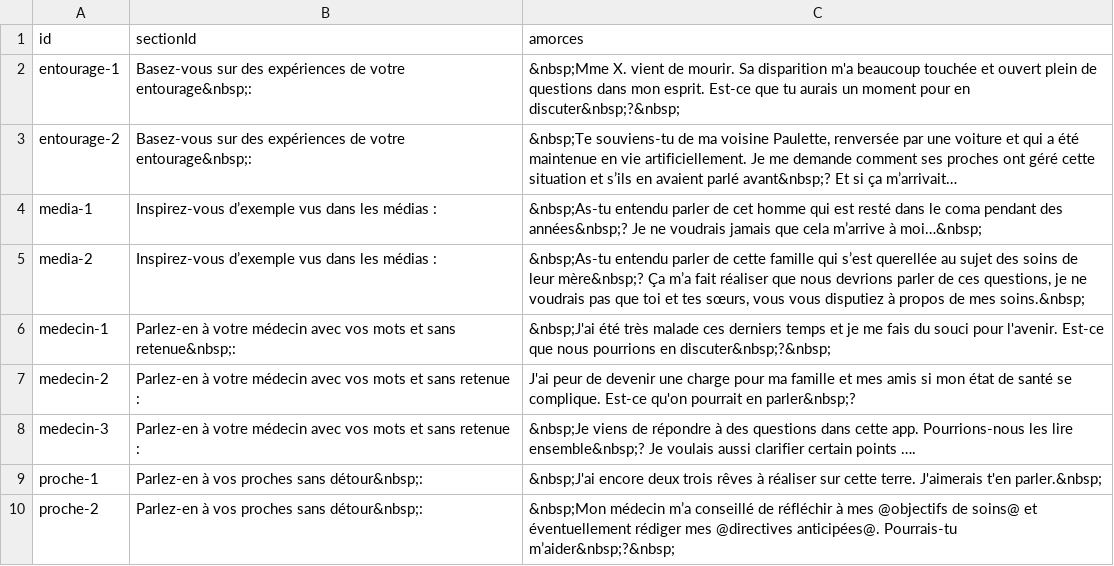
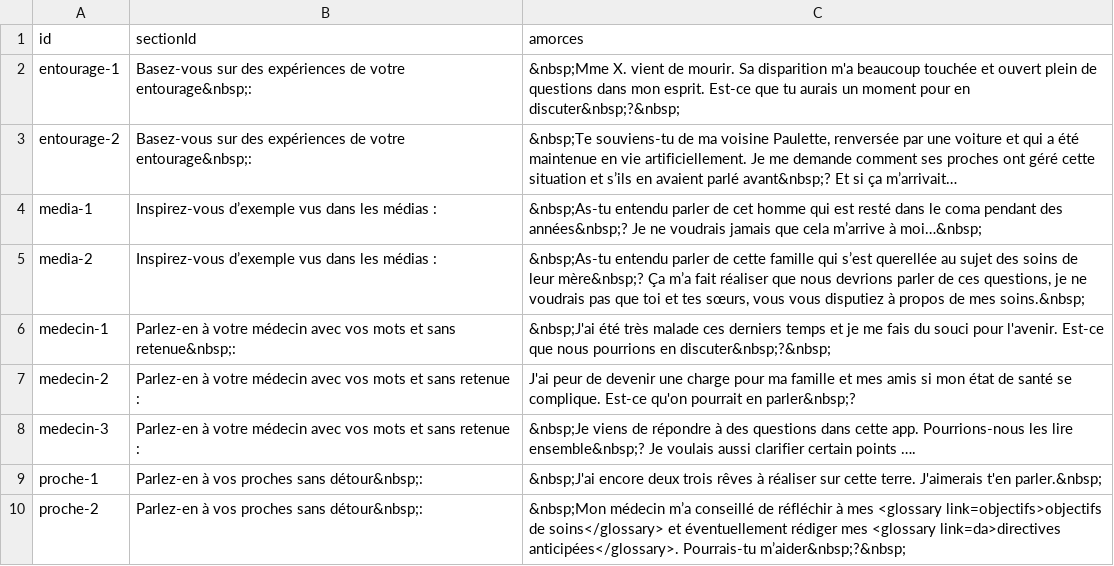
Before and after one commit to pefrobert/accords, a CSV file: src/data/talk.amorces.csv, drawn as a sheet.

Commit message:
Correction Amorces

```diff
--- a/src/data/talk.amorces.csv
+++ b/src/data/talk.amorces.csv
@@ -9,2 +9,2 @@ medecin-3;"Parlez-en à votre médecin avec vos mots et sans retenue :";"&nbsp;
 proche-1;"Parlez-en à vos proches sans détour&nbsp;:";"&nbsp;J'ai encore deux trois rêves à réaliser sur cette terre. J'aimerais t'en parler.&nbsp;"
-proche-2;"Parlez-en à vos proches sans détour&nbsp;:";"&nbsp;Mon médecin m’a conseillé de réfléchir à mes @objectifs de soins@ et éventuellement rédiger mes @directives anticipées@. Pourrais-tu m’aider&nbsp;?&nbsp;"
+proche-2;"Parlez-en à vos proches sans détour&nbsp;:";"&nbsp;Mon médecin m’a conseillé de réfléchir à mes <glossary link=objectifs>objectifs de soins</glossary> et éventuellement rédiger mes <glossary link=da>directives anticipées</glossary>. Pourrais-tu m’aider&nbsp;?&nbsp;"
```
